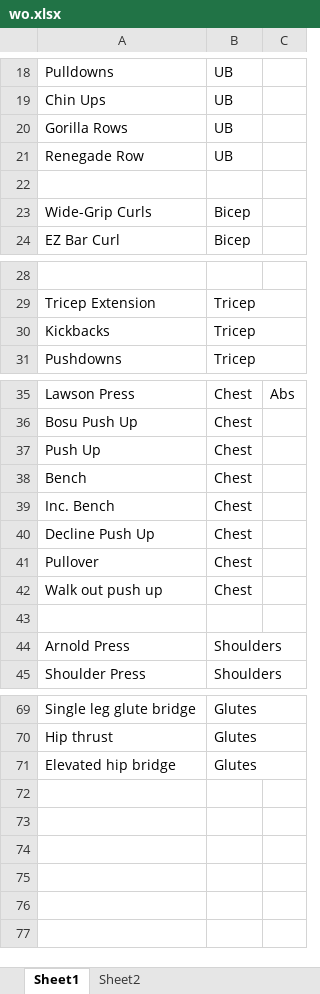
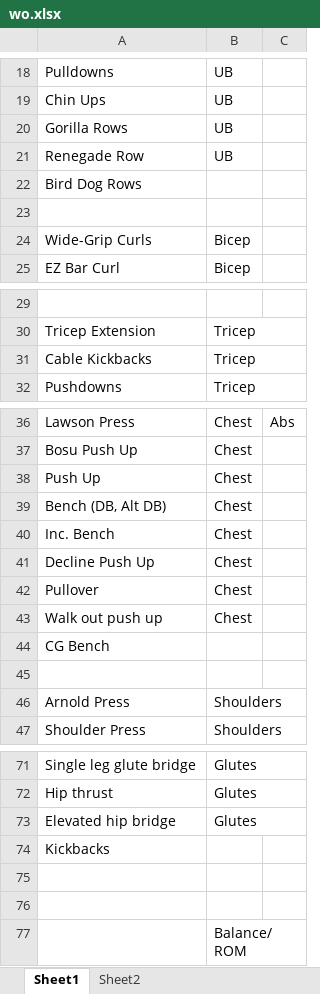
Before and after one commit to natemilner/natemilner.github.io, an Excel workbook: docs/wo.xlsx, sheet Sheet1, drawn as a sheet; only a part is shown, gaps mark what is left out; values as stored, in another font and other column widths than the file's, no borders; addresses are those after the commit; the diff names each change by its address in the sheet, - before the commit and + after, or states it on an @@ line.

```diff
--- a/docs/wo.xlsx (sheet Sheet1)
+++ b/docs/wo.xlsx (sheet Sheet1)
+row 22: Bird Dog Rows
-A31: Kickbacks
+A31: Cable Kickbacks
-A39: Bench
+A39: Bench (DB, Alt DB)
+row 44: CG Bench
+row 74: Kickbacks
+row 75: (empty)
+row 76: (empty)
+row 77:  | Balance/ROM
```
Also changed, not shown: sheet Sheet2.
